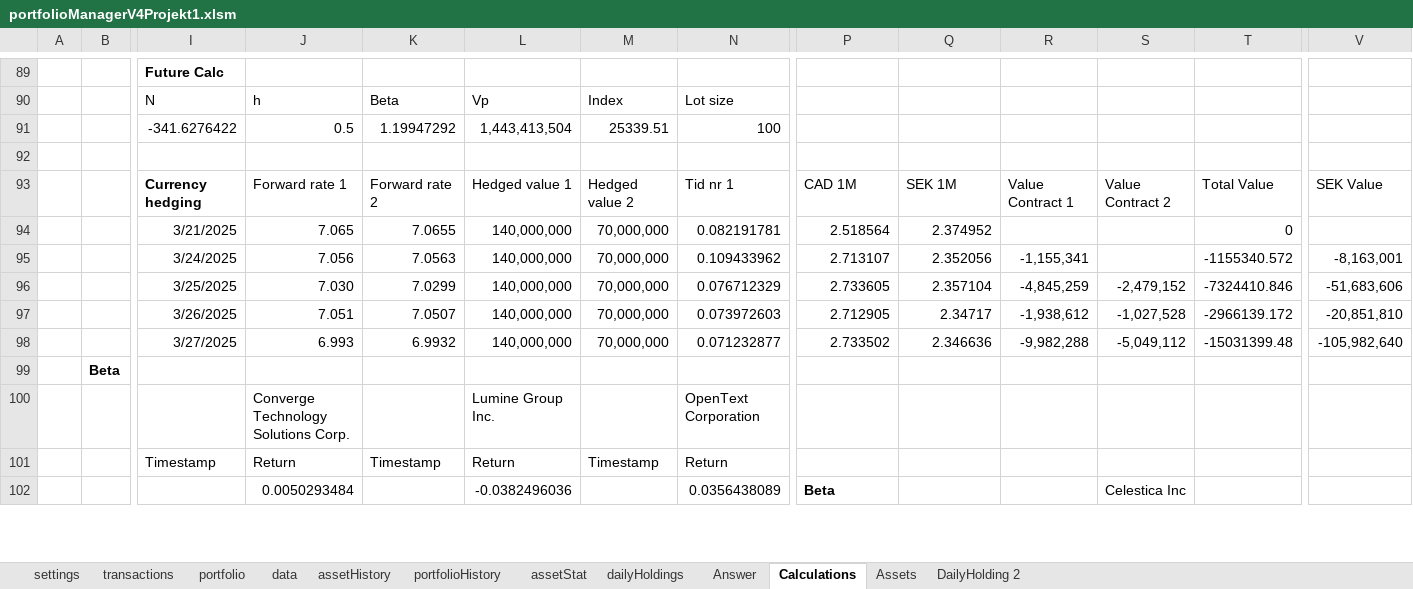
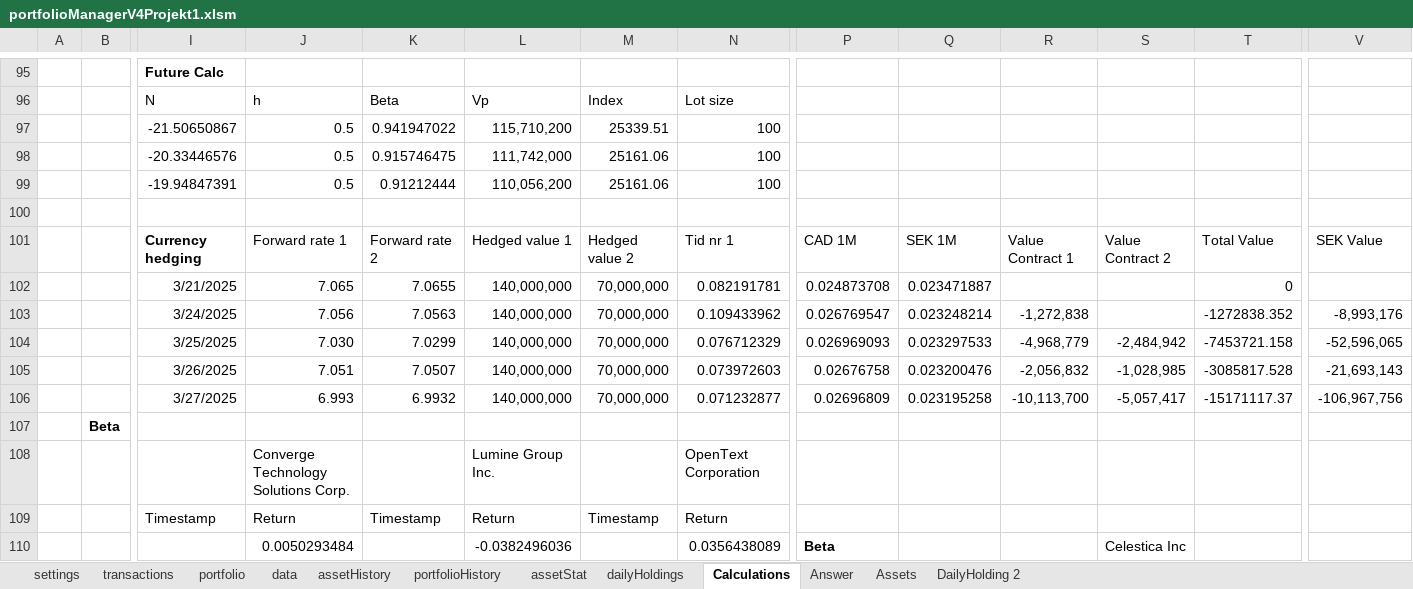
Before and after one commit to ErikssonWilliam/Portfolio-Management, an Excel workbook: Project 1/portfolioManagerV4Projekt1.xlsm, sheet Calculations, drawn as a sheet; only a part is shown, gaps mark what is left out; values as stored, in another font and other column widths than the file's, no borders; removed rows and columns are numbered as before the commit, all else as after; rows hold the shown columns only; the diff covers the shown part only; the diff names each change by its address in the sheet, - before the commit and + after, or states it on an @@ line.

```diff
--- a/Project 1/portfolioManagerV4Projekt1.xlsm (sheet Calculations)
+++ b/Project 1/portfolioManagerV4Projekt1.xlsm (sheet Calculations)
@@ sheet tab order changed: settings | transactions | portfolio | data | assetHistory | portfolioHistory | assetStat | dailyHoldings | Calculations | Answer | Assets | DailyHolding 2 @@
-row 91:  |  | -341.6276422 | 0.5 | 1.19947292 | 1,443,413,504 | 25339.51 | 100
+row 97:  |  | -21.50650867 | 0.5 | 0.941947022 | 115,710,200 | 25339.51 | 100
+row 98:  |  | -20.33446576 | 0.5 | 0.915746475 | 111,742,000 | 25161.06 | 100
+row 99:  |  | -19.94847391 | 0.5 | 0.91212444 | 110,056,200 | 25161.06 | 100
-P102: 2.518564
+P102: 0.024873708
-Q102: 2.374952
+Q102: 0.023471887
-P103: 2.713107
+P103: 0.026769547
-Q103: 2.352056
+Q103: 0.023248214
-R103: -1,155,341
+R103: -1,272,838
-T103: -1155340.572
+T103: -1272838.352
-V103: -8,163,001
+V103: -8,993,176
-P104: 2.733605
+P104: 0.026969093
-Q104: 2.357104
+Q104: 0.023297533
-R104: -4,845,259
+R104: -4,968,779
-S104: -2,479,152
+S104: -2,484,942
-T104: -7324410.846
+T104: -7453721.158
-V104: -51,683,606
+V104: -52,596,065
-P105: 2.712905
+P105: 0.02676758
-Q105: 2.34717
+Q105: 0.023200476
-R105: -1,938,612
+R105: -2,056,832
-S105: -1,027,528
+S105: -1,028,985
-T105: -2966139.172
+T105: -3085817.528
-V105: -20,851,810
+V105: -21,693,143
-P106: 2.733502
+P106: 0.02696809
-Q106: 2.346636
+Q106: 0.023195258
-R106: -9,982,288
+R106: -10,113,700
-S106: -5,049,112
+S106: -5,057,417
-T106: -15031399.48
+T106: -15171117.37
-V106: -105,982,640
+V106: -106,967,756
```
Also changed, not shown: 12 added rows, 6 removed rows and 84 edited cells elsewhere in this sheet, sheet assetHistory, sheet dailyHoldings, sheet Answer, sheet transactions, sheet settings, sheet data, 1 more sheet, formulas that keep their value.
